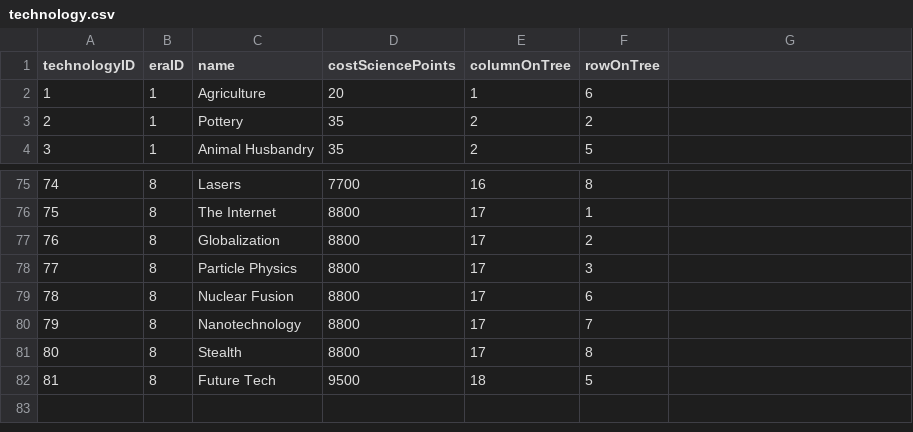
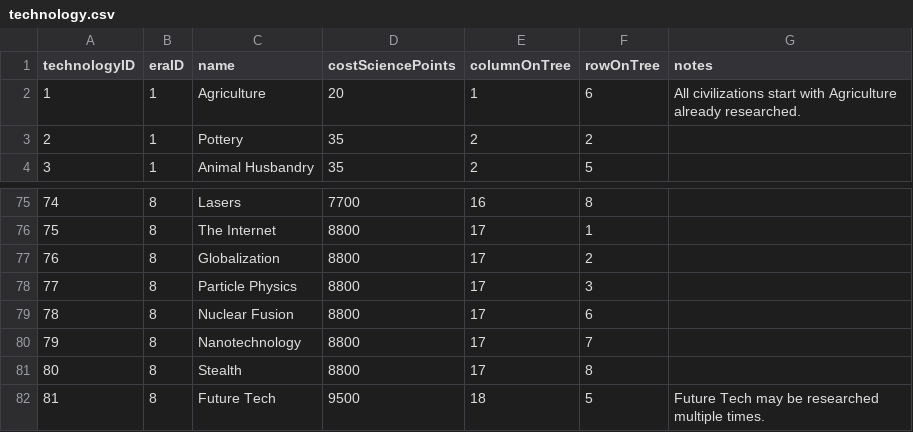
Before and after one commit to djarratt/civilization-data-science, a CSV file: data/technology.csv, drawn as a sheet; only a part is shown, gaps mark what is left out; the diff names each change by its address in the sheet, - before the commit and + after, or states it on an @@ line.

Commit message:
notes field in technology

```diff
--- a/data/technology.csv
+++ b/data/technology.csv
-G1: (empty)
+G1: notes
-G2 (notes): (empty)
+G2 (notes): All civilizations start with Agriculture already researched.
-G82 (notes): (empty)
+G82 (notes): Future Tech may be researched multiple times.
```
Also changed, not shown: 1 other file.
